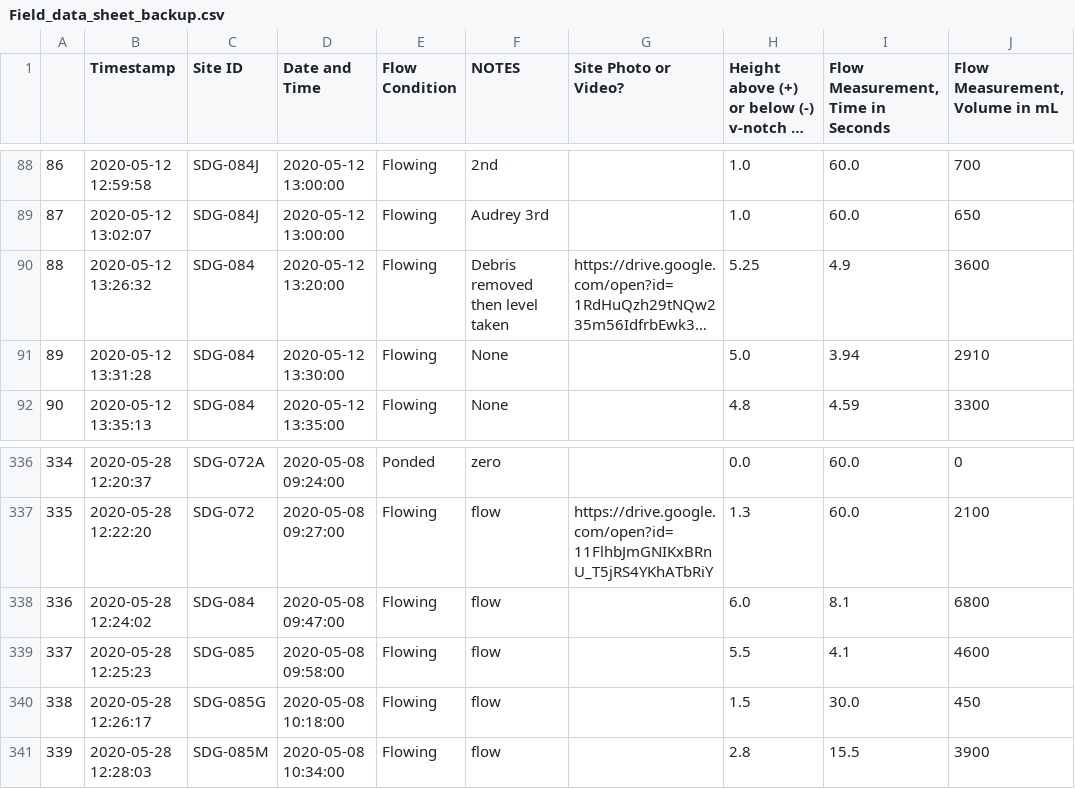
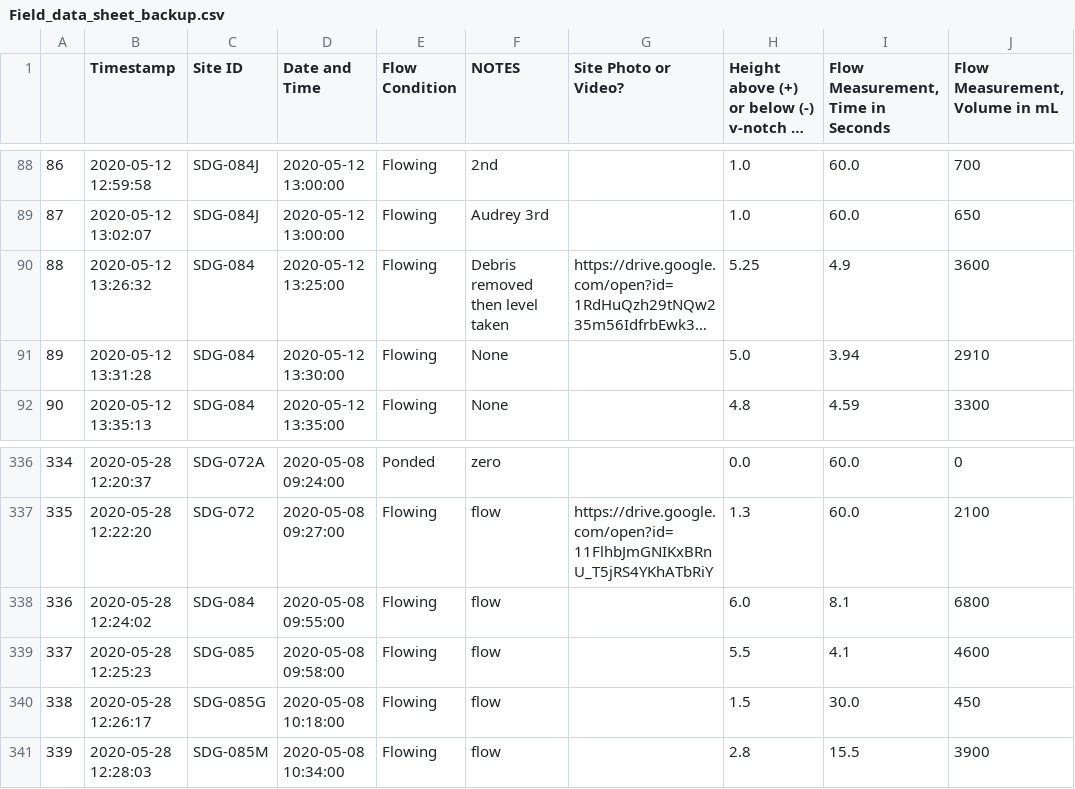
Before and after one commit to 5025-Main/2020_County_LowFlow, a CSV file: Ancillary_files/FDS/Field_data_sheet_backup.csv, drawn as a sheet; only a part is shown, gaps mark what is left out; long unchanged cells end in …; the diff names each change by its address in the sheet, - before the commit and + after, or states it on an @@ line.

```diff
--- a/Ancillary_files/FDS/Field_data_sheet_backup.csv
+++ b/Ancillary_files/FDS/Field_data_sheet_backup.csv
-D90 (Date and Time): 2020-05-12 13:20:00
+D90 (Date and Time): 2020-05-12 13:25:00
-D338 (Date and Time): 2020-05-08 09:47:00
+D338 (Date and Time): 2020-05-08 09:55:00
```
Also changed, not shown: Ancillary_files/FinalOffsets_backup.csv, Rain_data/Bonita_daily.csv, 15 other files.
